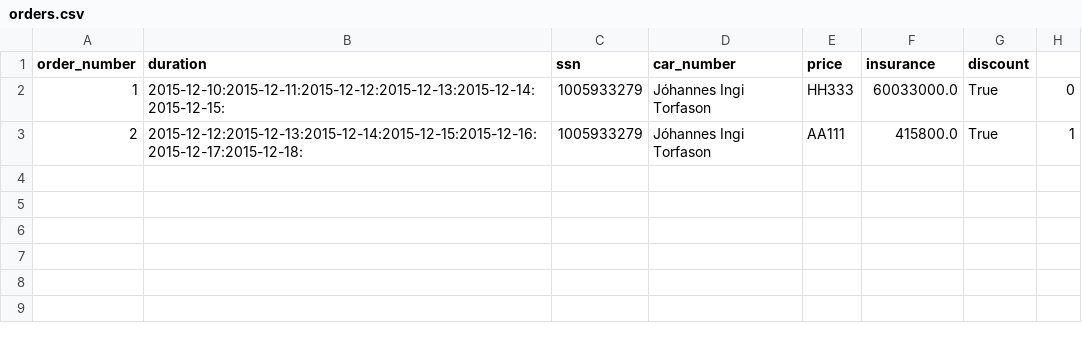
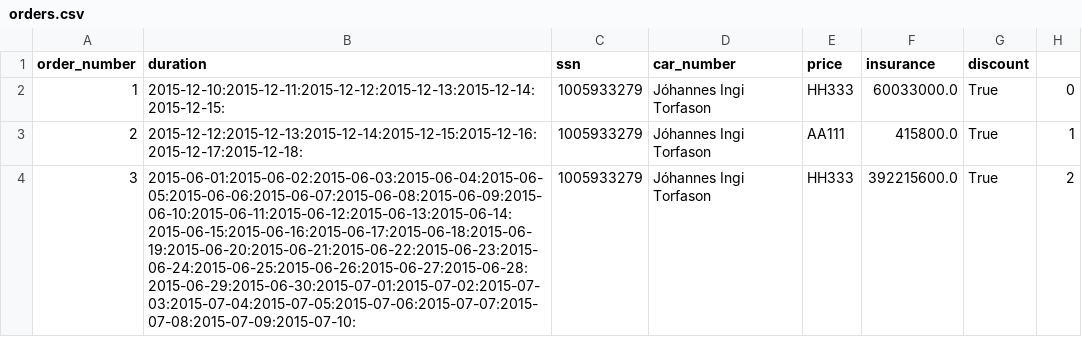
Before and after one commit to Aunnsteinsson/carrental, a CSV file: data/orders.csv, drawn as a sheet; the diff names each change by its address in the sheet, - before the commit and + after, or states it on an @@ line.

```diff
--- a/data/orders.csv
+++ b/data/orders.csv
+row 4: 3 | 2015-06-01:2015-06-02:2015-06-03:2015-06-04:2015-06-05:2015-06-06:2015-06-07:2015-06-08:2015-06-09:2015-06-10:2015-06-11:2015-06-12:2015-06-13:2015-06-14:2015-06-15:2015-06-16:2015-06-17:2015-06-18:2015-06-19:2015-06-20:2015-06-21:2015-06-22:2015-06-23:2015-06-24:2015-06-25:2015-06-26:2015-06-27:2015-06-28:2015-06-29:2015-06-30:2015-07-01:2015-07-02:2015-07-03:2015-07-04:2015-07-05:2015-07-06:2015-07-07:2015-07-08:2015-07-09:2015-07-10: | 1005933279 | Jóhannes Ingi Torfason | HH333 | 392215600.0 | True | 2
```
Also changed, not shown: data/cars.csv, 5 other files.
